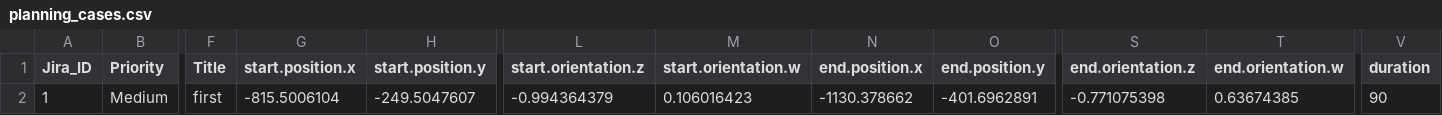
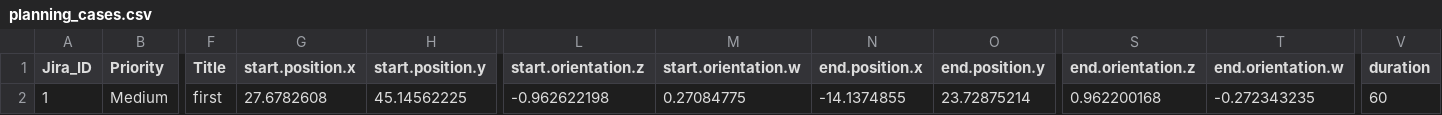
Before and after one commit to autocore-ai/ats-script, a CSV file: testcases/test_ODD/cases/planning_cases.csv, drawn as a sheet; only a part is shown, gaps mark what is left out; the diff names each change by its address in the sheet, - before the commit and + after, or states it on an @@ line.

Commit message:
planning open source 12/14

```diff
--- a/testcases/test_ODD/cases/planning_cases.csv
+++ b/testcases/test_ODD/cases/planning_cases.csv
-G2 (start.position.x): -815.5006104
+G2 (start.position.x): 27.6782608
-H2 (start.position.y): -249.5047607
+H2 (start.position.y): 45.14562225
-L2 (start.orientation.z): -0.994364379
+L2 (start.orientation.z): -0.962622198
-M2 (start.orientation.w): 0.106016423
+M2 (start.orientation.w): 0.27084775
-N2 (end.position.x): -1130.378662
+N2 (end.position.x): -14.1374855
-O2 (end.position.y): -401.6962891
+O2 (end.position.y): 23.72875214
-S2 (end.orientation.z): -0.771075398
+S2 (end.orientation.z): 0.962200168
-T2 (end.orientation.w): 0.63674385
+T2 (end.orientation.w): -0.272343235
-V2 (duration): 90
+V2 (duration): 60
```
Also changed, not shown: 5 other files.
